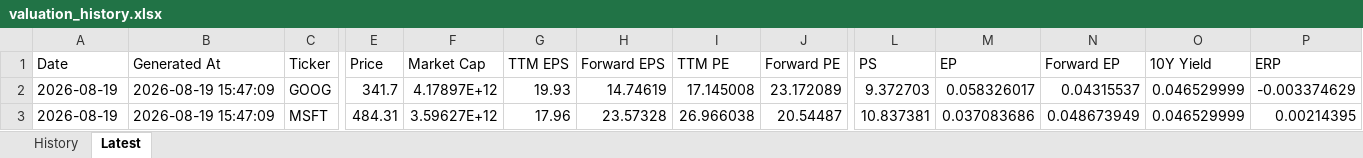
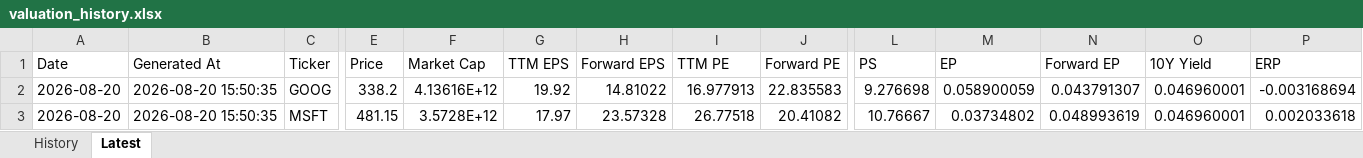
Before and after one commit to wangshen2014-collab/stock_value_tracker, an Excel workbook: data/valuation_history.xlsx, sheet Latest, drawn as a sheet; only a part is shown, gaps mark what is left out; values as stored, in another font and other column widths than the file's, no borders; the diff covers the shown part only; the diff names each change by its address in the sheet, - before the commit and + after, or states it on an @@ line.

```diff
--- a/data/valuation_history.xlsx (sheet Latest)
+++ b/data/valuation_history.xlsx (sheet Latest)
-A2:A3 (Date): 2026-08-19
+A2:A3 (Date): 2026-08-20
-B2:B3 (Generated At): 2026-08-19 15:47:09
+B2:B3 (Generated At): 2026-08-20 15:50:35
-E2 (Price): 341.7
+E2 (Price): 338.2
-F2 (Market Cap): 4.17897E+12
+F2 (Market Cap): 4.13616E+12
-G2 (TTM EPS): 19.93
+G2 (TTM EPS): 19.92
-H2 (Forward EPS): 14.74619
+H2 (Forward EPS): 14.81022
-I2 (TTM PE): 17.145008
+I2 (TTM PE): 16.977913
-J2 (Forward PE): 23.172089
+J2 (Forward PE): 22.835583
-L2 (PS): 9.372703
+L2 (PS): 9.276698
-M2 (EP): 0.058326017
+M2 (EP): 0.058900059
-N2 (Forward EP): 0.04315537
+N2 (Forward EP): 0.043791307
-O2:O3 (10Y Yield): 0.046529999
+O2:O3 (10Y Yield): 0.046960001
-P2 (ERP): -0.003374629
+P2 (ERP): -0.003168694
-E3 (Price): 484.31
+E3 (Price): 481.15
-F3 (Market Cap): 3.59627E+12
+F3 (Market Cap): 3.5728E+12
-G3 (TTM EPS): 17.96
+G3 (TTM EPS): 17.97
-I3 (TTM PE): 26.966038
+I3 (TTM PE): 26.77518
-J3 (Forward PE): 20.54487
+J3 (Forward PE): 20.41082
-L3 (PS): 10.837381
+L3 (PS): 10.76667
-M3 (EP): 0.037083686
+M3 (EP): 0.03734802
-N3 (Forward EP): 0.048673949
+N3 (Forward EP): 0.048993619
-P3 (ERP): 0.00214395
+P3 (ERP): 0.002033618
```
Also changed, not shown: 91 edited cells elsewhere in this sheet, sheet History, data/pe_valuation_history.xlsx, 6 other files.
